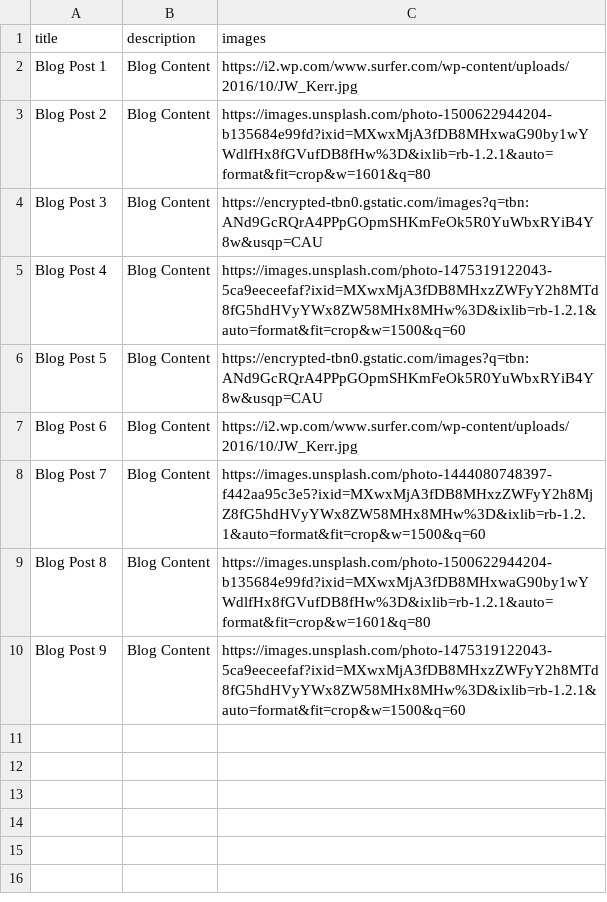
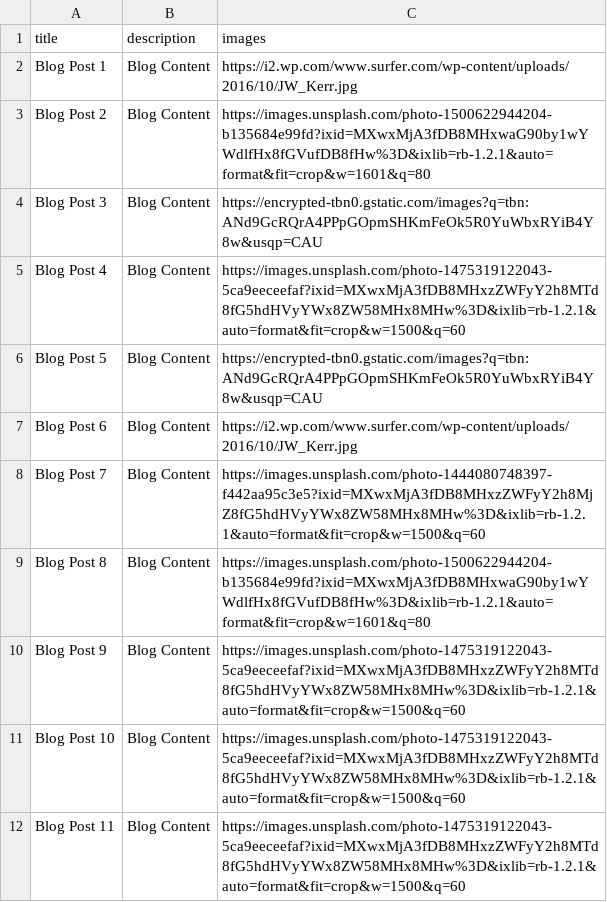
Before and after one commit to armanp79/granola, a CSV file: database/blogData.csv, drawn as a sheet; the diff names each change by its address in the sheet, - before the commit and + after, or states it on an @@ line.

```diff
--- a/database/blogData.csv
+++ b/database/blogData.csv
+row 11: Blog Post 10 | Blog Content | https://images.unsplash.com/photo-1475319122043-5ca9eeceefaf?ixid=MXwxMjA3fDB8MHxzZWFyY2h8MTd8fG5hdHVyYWx8ZW58MHx8MHw%3D&ixlib=rb-1.2.1&auto=format&fit=crop&w=1500&q=60
+row 12: Blog Post 11 | Blog Content | https://images.unsplash.com/photo-1475319122043-5ca9eeceefaf?ixid=MXwxMjA3fDB8MHxzZWFyY2h8MTd8fG5hdHVyYWx8ZW58MHx8MHw%3D&ixlib=rb-1.2.1&auto=format&fit=crop&w=1500&q=60
```
Also changed, not shown: database/productsData.csv, 28 other files.
